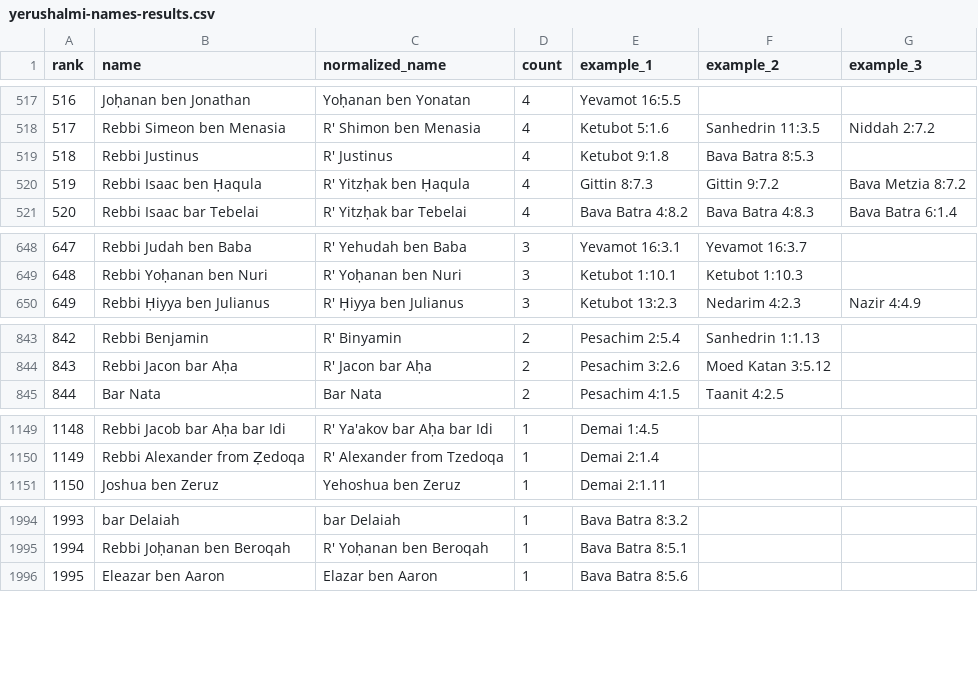
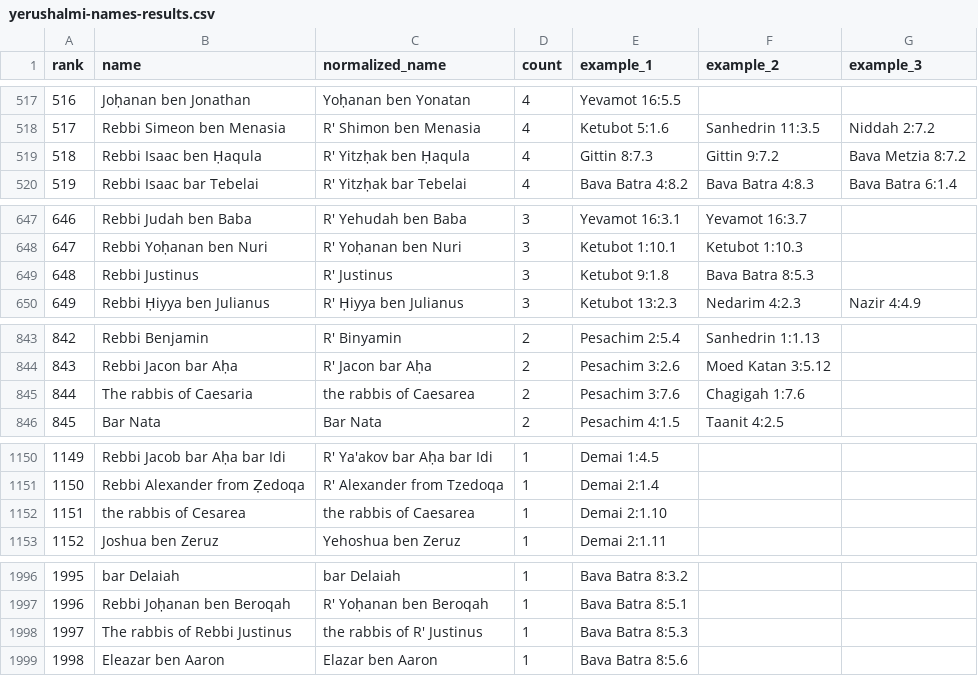
Before and after one commit to EzraBrand/replit-chavrutai-2, a CSV file: scripts/yerushalmi-names-results.csv, drawn as a sheet; only a part is shown, gaps mark what is left out; removed rows and columns are numbered as before the commit, all else as after; the diff covers the shown part only; the diff names each change by its address in the sheet, - before the commit and + after, or states it on an @@ line.

```diff
--- a/scripts/yerushalmi-names-results.csv
+++ b/scripts/yerushalmi-names-results.csv
-row 519: 518 | Rebbi Justinus | R' Justinus | 4 | Ketubot 9:1.8 | Bava Batra 8:5.3
@@ column A (rank) renumbered from row 519 down @@
+row 649: 648 | Rebbi Justinus | R' Justinus | 3 | Ketubot 9:1.8 | Bava Batra 8:5.3
+row 845: 844 | The rabbis of Caesaria | the rabbis of Caesarea | 2 | Pesachim 3:7.6 | Chagigah 1:7.6
+row 1152: 1151 | the rabbis of Cesarea | the rabbis of Caesarea | 1 | Demai 2:1.10
+row 1998: 1997 | The rabbis of Rebbi Justinus | the rabbis of R' Justinus | 1 | Bava Batra 8:5.3
```
Also changed, not shown: 1 added row elsewhere in this file, 3 other files.
